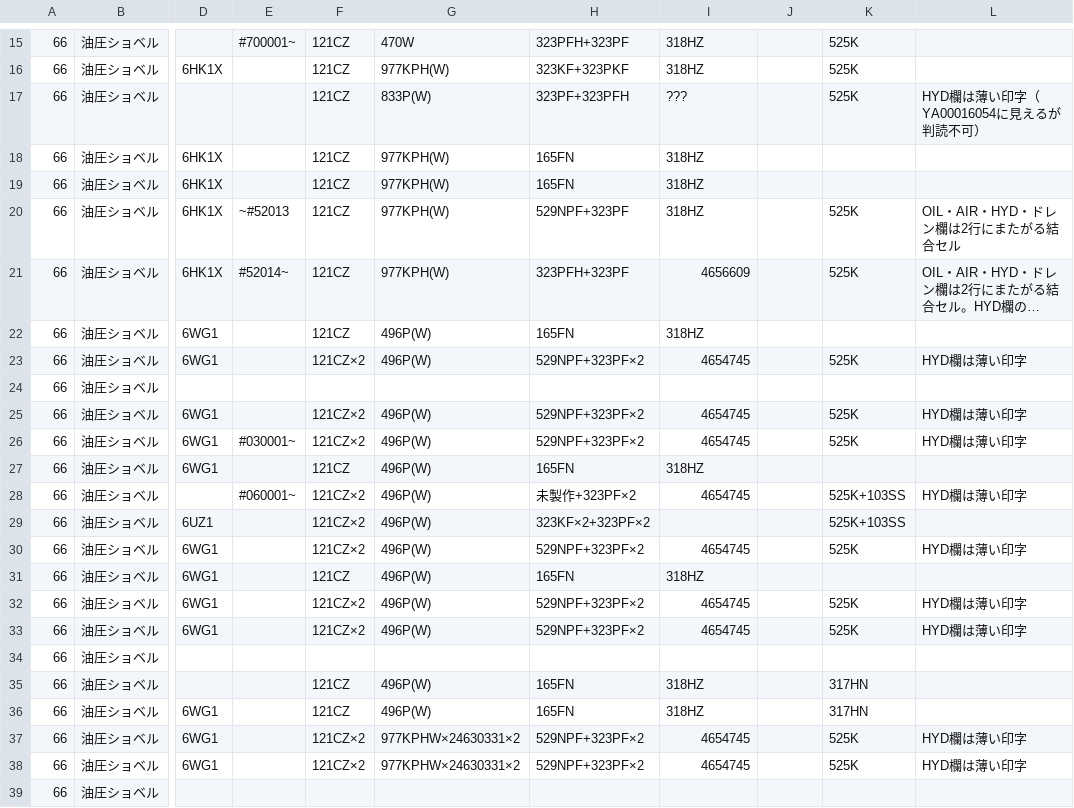
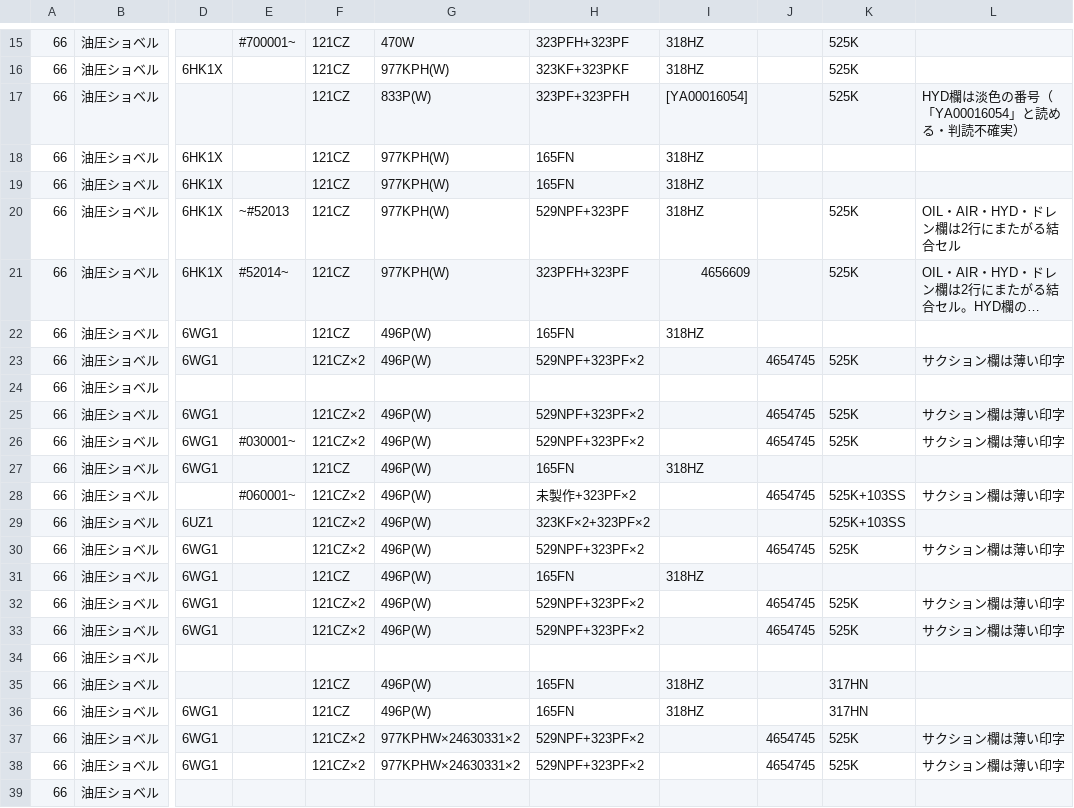
Before and after one commit to danzo42/element-search, a TSV file: data-src/hitachi/p66.tsv, drawn as a sheet; only a part is shown, gaps mark what is left out; long unchanged cells end in …; the diff names each change by its address in the sheet, - before the commit and + after, or states it on an @@ line.

```diff
--- a/data-src/hitachi/p66.tsv
+++ b/data-src/hitachi/p66.tsv
-I17: ???
+I17: [YA00016054]
-L17: HYD欄は薄い印字（YA00016054に見えるが判読不可）
+L17: HYD欄は淡色の番号（「YA00016054」と読める・判読不確実）
-I23: 4654745
+I23: (empty)
-J23: (empty)
+J23: 4654745
-L23: HYD欄は薄い印字
+L23: サクション欄は薄い印字
-I25:I26: 4654745
+I25:I26: (empty)
-J25:J26: (empty)
+J25:J26: 4654745
-L25:L26: HYD欄は薄い印字
+L25:L26: サクション欄は薄い印字
-I28: 4654745
+I28: (empty)
-J28: (empty)
+J28: 4654745
-L28: HYD欄は薄い印字
+L28: サクション欄は薄い印字
-I30: 4654745
+I30: (empty)
-J30: (empty)
+J30: 4654745
-L30: HYD欄は薄い印字
+L30: サクション欄は薄い印字
-I32:I33: 4654745
+I32:I33: (empty)
-J32:J33: (empty)
+J32:J33: 4654745
-L32:L33: HYD欄は薄い印字
+L32:L33: サクション欄は薄い印字
-I37:I38: 4654745
+I37:I38: (empty)
-J37:J38: (empty)
+J37:J38: 4654745
-L37:L38: HYD欄は薄い印字
+L37:L38: サクション欄は薄い印字
```
Also changed, not shown: data-src/hitachi/p62.tsv, data-src/hitachi/p69.tsv, 14 other files.
